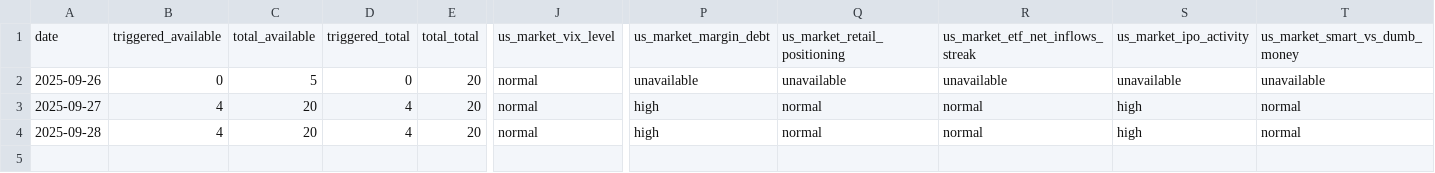
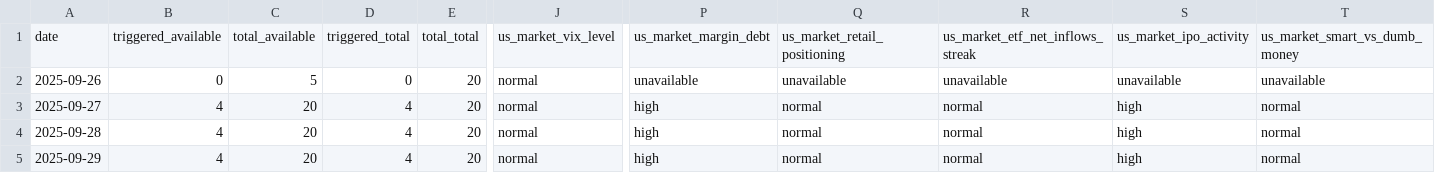
Before and after one commit to stock-indicator/stock-index-engine, a CSV file: output/market_indicator_log.csv, drawn as a sheet; only a part is shown, gaps mark what is left out; rows hold the shown columns only; the diff names each change by its address in the sheet, - before the commit and + after, or states it on an @@ line.

```diff
--- a/output/market_indicator_log.csv
+++ b/output/market_indicator_log.csv
+row 5: 2025-09-29 | 4 | 20 | 4 | 20 | normal | high | normal | normal | high | normal
```
Also changed, not shown: resources/clean/ipo_activity.csv, resources/clean/vix_level.csv, 28 other files.
